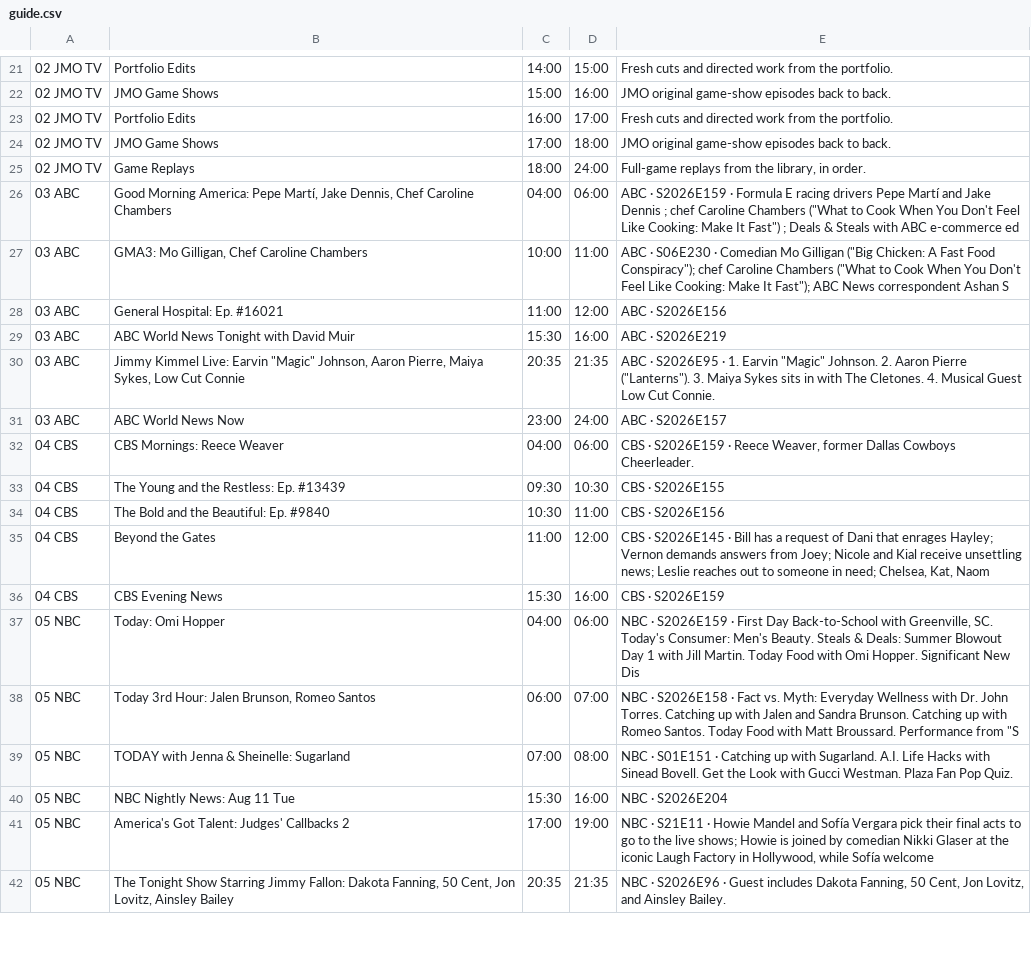
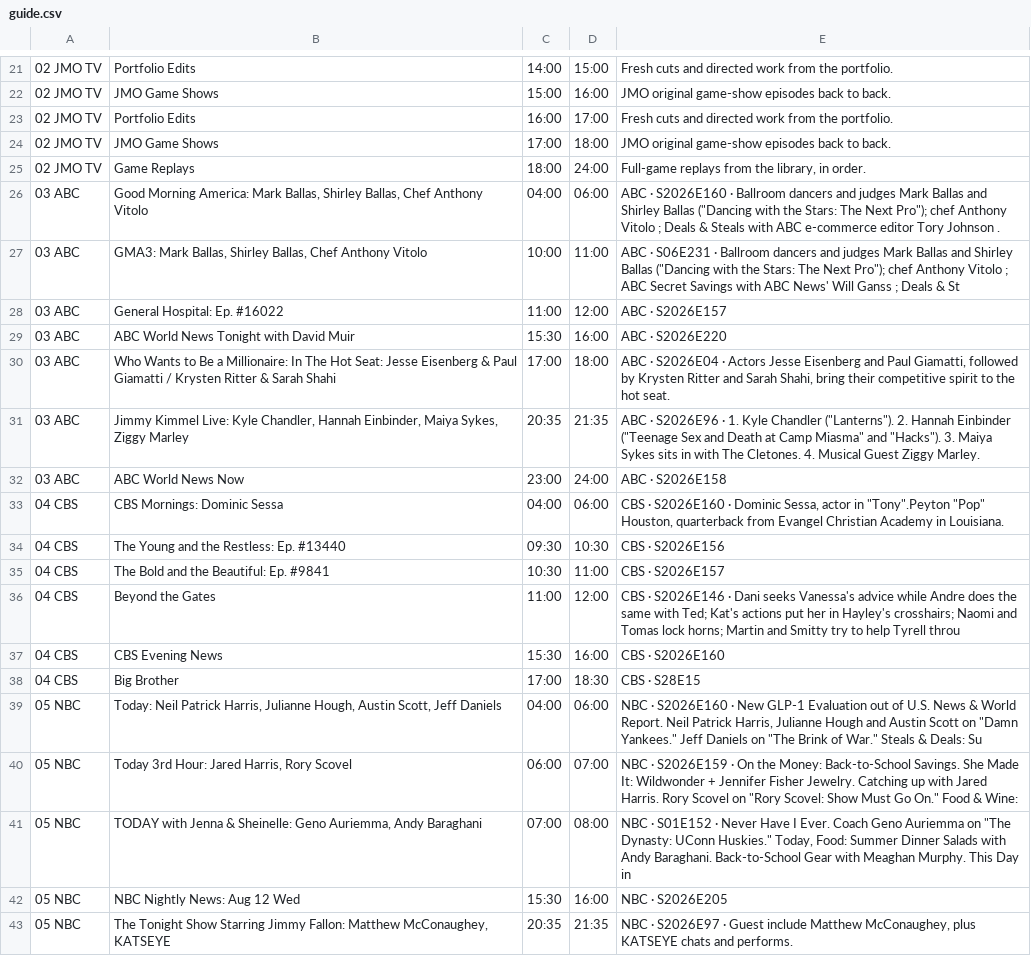
Before and after one commit to jvmisxn/jmo-visualizers, a CSV file: tv-guide/guide.csv, drawn as a sheet; only a part is shown, gaps mark what is left out; removed rows and columns are numbered as before the commit, all else as after; the diff covers the shown part only; the diff names each change by its address in the sheet, - before the commit and + after, or states it on an @@ line.

```diff
--- a/tv-guide/guide.csv
+++ b/tv-guide/guide.csv
-B26: …Morning America: Pepe Martí, Jake Dennis, Chef Caroline Chambers
+B26: …Morning America: Mark Ballas, Shirley Ballas, Chef Anthony Vitolo
-E26: ABC · S2026E159 · Formula E racing drivers Pepe Martí and Jake Dennis ; chef Caroline Chambers ("What to Cook When You Don't Feel Like Cooking: Make It Fast") ; Deals & Steals with ABC e-commerce ed
+E26: ABC · S2026E160 · Ballroom dancers and judges Mark Ballas and Shirley Ballas ("Dancing with the Stars: The Next Pro"); chef Anthony Vitolo ; Deals & Steals with ABC e-commerce editor Tory Johnson .
-B27: GMA3: Mo Gilligan, Chef Caroline Chambers
+B27: GMA3: Mark Ballas, Shirley Ballas, Chef Anthony Vitolo
-E27: ABC · S06E230 · Comedian Mo Gilligan ("Big Chicken: A Fast Food Conspiracy"); chef Caroline Chambers ("What to Cook When You Don't Feel Like Cooking: Make It Fast"); ABC News correspondent Ashan S
+E27: ABC · S06E231 · Ballroom dancers and judges Mark Ballas and Shirley Ballas ("Dancing with the Stars: The Next Pro"); chef Anthony Vitolo ; ABC Secret Savings with ABC News' Will Ganss ; Deals & St
-B28: General Hospital: Ep. #16021
+B28: General Hospital: Ep. #16022
-E28: ABC · S2026E156
+E28: ABC · S2026E157
-E29: ABC · S2026E219
+E29: ABC · S2026E220
+row 30: 03 ABC | Who Wants to Be a Millionaire: In The Hot Seat: Jesse Eisenberg & Paul Giamatti / Krysten Ritter & Sarah Shahi | 17:00 | 18:00 | ABC · S2026E04 · Actors Jesse Eisenberg and Paul Giamatti, followed by Krysten Ritter and Sarah Shahi, bring their competitive spirit to the hot seat.
-B31: …Kimmel Live: Earvin "Magic" Johnson, Aaron Pierre, Maiya Sykes, Low Cut Connie
+B31: …Kimmel Live: Kyle Chandler, Hannah Einbinder, Maiya Sykes, Ziggy Marley
-E31: ABC · S2026E95 · 1. Earvin "Magic" Johnson. 2. Aaron Pierre ("Lanterns"). 3. Maiya Sykes sits in with The Cletones. 4. Musical Guest Low Cut Connie.
+E31: ABC · S2026E96 · 1. Kyle Chandler ("Lanterns"). 2. Hannah Einbinder ("Teenage Sex and Death at Camp Miasma" and "Hacks"). 3. Maiya Sykes sits in with The Cletones. 4. Musical Guest Ziggy Marley.
-E32: ABC · S2026E157
+E32: ABC · S2026E158
-B33: CBS Mornings: Reece Weaver
+B33: CBS Mornings: Dominic Sessa
-E33: CBS · S2026E159 · Reece Weaver, former Dallas Cowboys Cheerleader.
+E33: CBS · S2026E160 · Dominic Sessa, actor in "Tony".Peyton "Pop" Houston, quarterback from Evangel Christian Academy in Louisiana.
-B34: The Young and the Restless: Ep. #13439
+B34: The Young and the Restless: Ep. #13440
-E34: CBS · S2026E155
+E34: CBS · S2026E156
-B35: The Bold and the Beautiful: Ep. #9840
+B35: The Bold and the Beautiful: Ep. #9841
-E35: CBS · S2026E156
+E35: CBS · S2026E157
-E36: CBS · S2026E145 · Bill has a request of Dani that enrages Hayley; Vernon demands answers from Joey; Nicole and Kial receive unsettling news; Leslie reaches out to someone in need; Chelsea, Kat, Naom
+E36: CBS · S2026E146 · Dani seeks Vanessa's advice while Andre does the same with Ted; Kat's actions put her in Hayley's crosshairs; Naomi and Tomas lock horns; Martin and Smitty try to help Tyrell throu
-E37: CBS · S2026E159
+E37: CBS · S2026E160
+row 38: 04 CBS | Big Brother | 17:00 | 18:30 | CBS · S28E15
-B39: Today: Omi Hopper
+B39: Today: Neil Patrick Harris, Julianne Hough, Austin Scott, Jeff Daniels
-E39: NBC · S2026E159 · First Day Back-to-School with Greenville, SC. Today's Consumer: Men's Beauty. Steals & Deals: Summer Blowout Day 1 with Jill Martin. Today Food with Omi Hopper. Significant New Dis
+E39: NBC · S2026E160 · New GLP-1 Evaluation out of U.S. News & World Report. Neil Patrick Harris, Julianne Hough and Austin Scott on "Damn Yankees." Jeff Daniels on "The Brink of War." Steals & Deals: Su
-B40: Today 3rd Hour: Jalen Brunson, Romeo Santos
+B40: Today 3rd Hour: Jared Harris, Rory Scovel
-E40: NBC · S2026E158 · Fact vs. Myth: Everyday Wellness with Dr. John Torres. Catching up with Jalen and Sandra Brunson. Catching up with Romeo Santos. Today Food with Matt Broussard. Performance from "S
+E40: NBC · S2026E159 · On the Money: Back-to-School Savings. She Made It: Wildwonder + Jennifer Fisher Jewelry. Catching up with Jared Harris. Rory Scovel on "Rory Scovel: Show Must Go On." Food & Wine:
-B41: …& Sheinelle: Sugarland
+B41: …& Sheinelle: Geno Auriemma, Andy Baraghani
-E41: NBC · S01E151 · Catching up with Sugarland. A.I. Life Hacks with Sinead Bovell. Get the Look with Gucci Westman. Plaza Fan Pop Quiz.
+E41: NBC · S01E152 · Never Have I Ever. Coach Geno Auriemma on "The Dynasty: UConn Huskies." Today, Food: Summer Dinner Salads with Andy Baraghani. Back-to-School Gear with Meaghan Murphy. This Day in
-B42: NBC Nightly News: Aug 11 Tue
+B42: NBC Nightly News: Aug 12 Wed
-E42: NBC · S2026E204
+E42: NBC · S2026E205
-row 41: 05 NBC | America's Got Talent: Judges' Callbacks 2 | 17:00 | 19:00 | NBC · S21E11 · Howie Mandel and Sofía Vergara pick their final acts to go to the live shows; Howie is joined by comedian Nikki Glaser at the iconic Laugh Factory in Hollywood, while Sofía welcome
-B43: …Jimmy Fallon: Dakota Fanning, 50 Cent, Jon Lovitz, Ainsley Bailey
+B43: …Jimmy Fallon: Matthew McConaughey, KATSEYE
-E43: NBC · S2026E96 · Guest includes Dakota Fanning, 50 Cent, Jon Lovitz, and Ainsley Bailey.
+E43: NBC · S2026E97 · Guest include Matthew McConaughey, plus KATSEYE chats and performs.
```
Also changed, not shown: 4 added rows, 5 removed rows and 50 edited cells elsewhere in this file.
